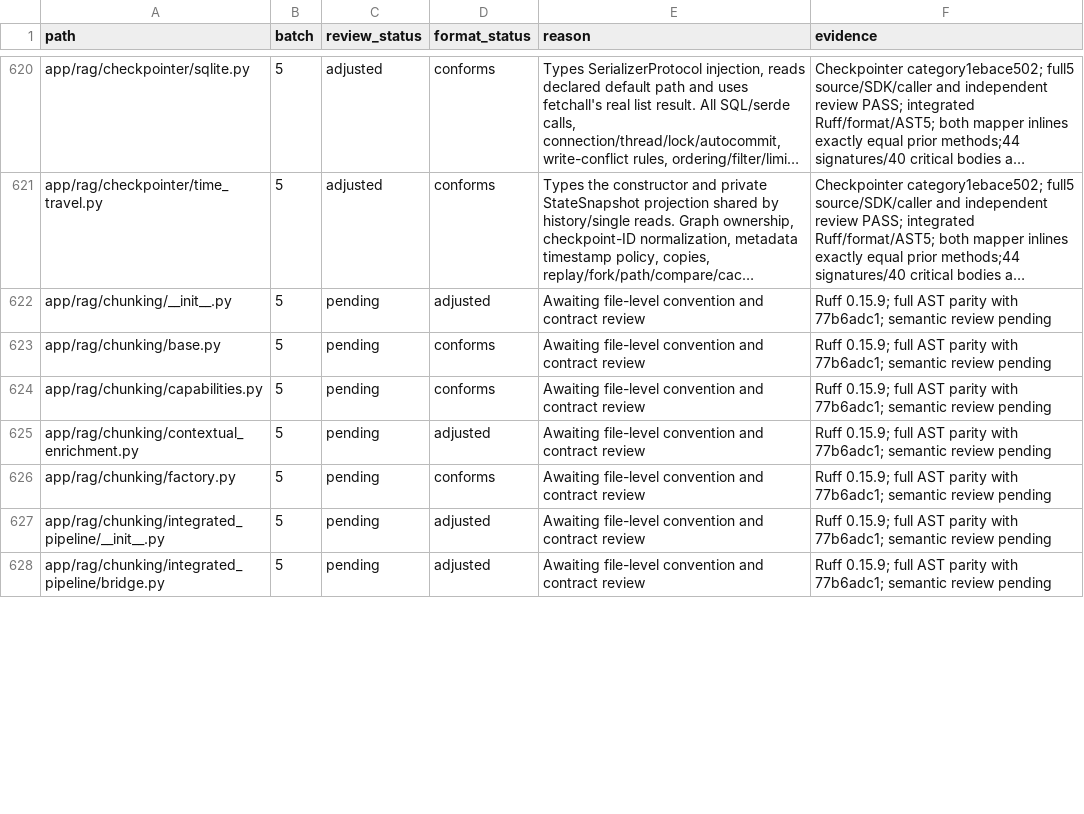
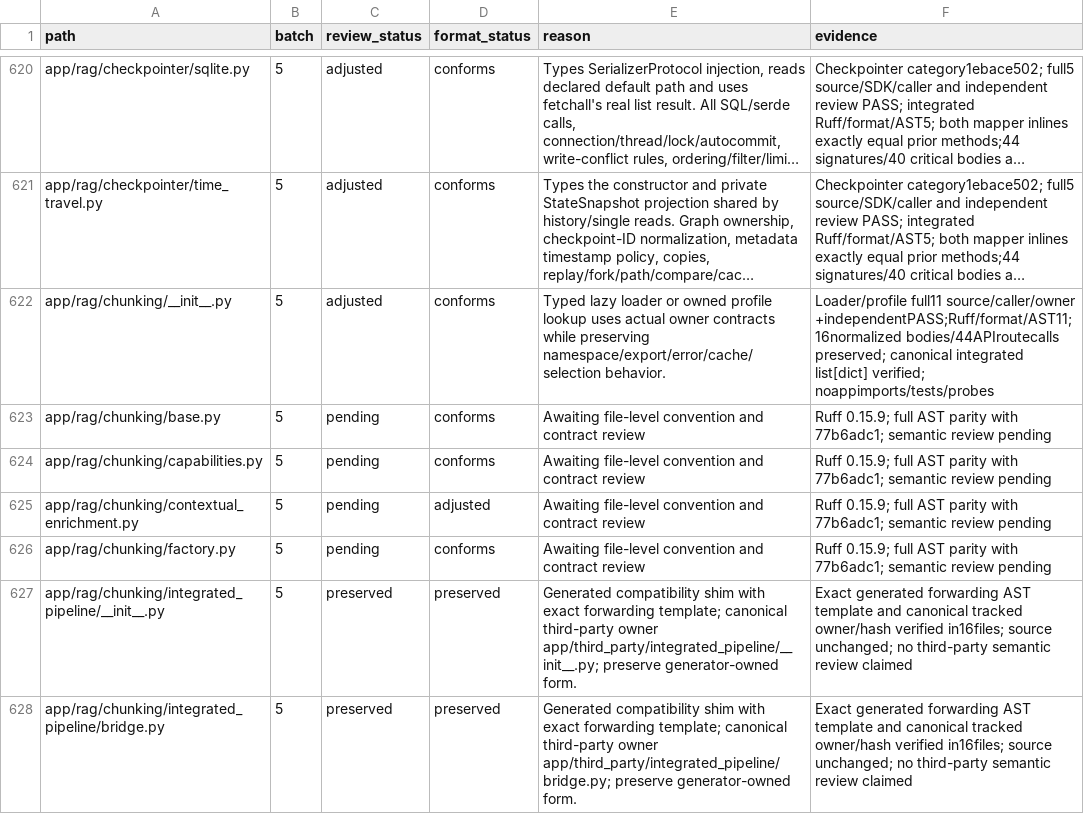
Before and after one commit to skygazer42/MimirQ, a CSV file: docs/maintenance/style-unification/coverage.csv, drawn as a sheet; only a part is shown, gaps mark what is left out; long unchanged cells end in …; the diff covers the shown part only; the diff names each change by its address in the sheet, - before the commit and + after, or states it on an @@ line.

Commit message:
refactor(packages): type lazy loader and profile contracts

```diff
--- a/docs/maintenance/style-unification/coverage.csv
+++ b/docs/maintenance/style-unification/coverage.csv
-C622 (review_status): pending
+C622 (review_status): adjusted
-D622 (format_status): adjusted
+D622 (format_status): conforms
-E622 (reason): Awaiting file-level convention and contract review
+E622 (reason): Typed lazy loader or owned profile lookup uses actual owner contracts while preserving namespace/export/error/cache/selection behavior.
-F622 (evidence): Ruff 0.15.9; full AST parity with 77b6adc1; semantic review pending
+F622 (evidence): Loader/profile full11 source/caller/owner +independentPASS;Ruff/format/AST11;16normalized bodies/44APIroutecalls preserved; canonical integrated list[dict] verified; noappimports/tests/probes
-C627:C628 (review_status): pending
+C627:C628 (review_status): preserved
-D627:D628 (format_status): adjusted
+D627:D628 (format_status): preserved
-E627 (reason): Awaiting file-level convention and contract review
+E627 (reason): Generated compatibility shim with exact forwarding template; canonical third-party owner app/third_party/integrated_pipeline/__init__.py; preserve generator-owned form.
-F627:F628 (evidence): Ruff 0.15.9; full AST parity with 77b6adc1; semantic review pending
+F627:F628 (evidence): Exact generated forwarding AST template and canonical tracked owner/hash verified in16files; source unchanged; no third-party semantic review claimed
-E628 (reason): Awaiting file-level convention and contract review
+E628 (reason): Generated compatibility shim with exact forwarding template; canonical third-party owner app/third_party/integrated_pipeline/bridge.py; preserve generator-owned form.
```
Also changed, not shown: 93 edited cells elsewhere in this file, 6 other files.
